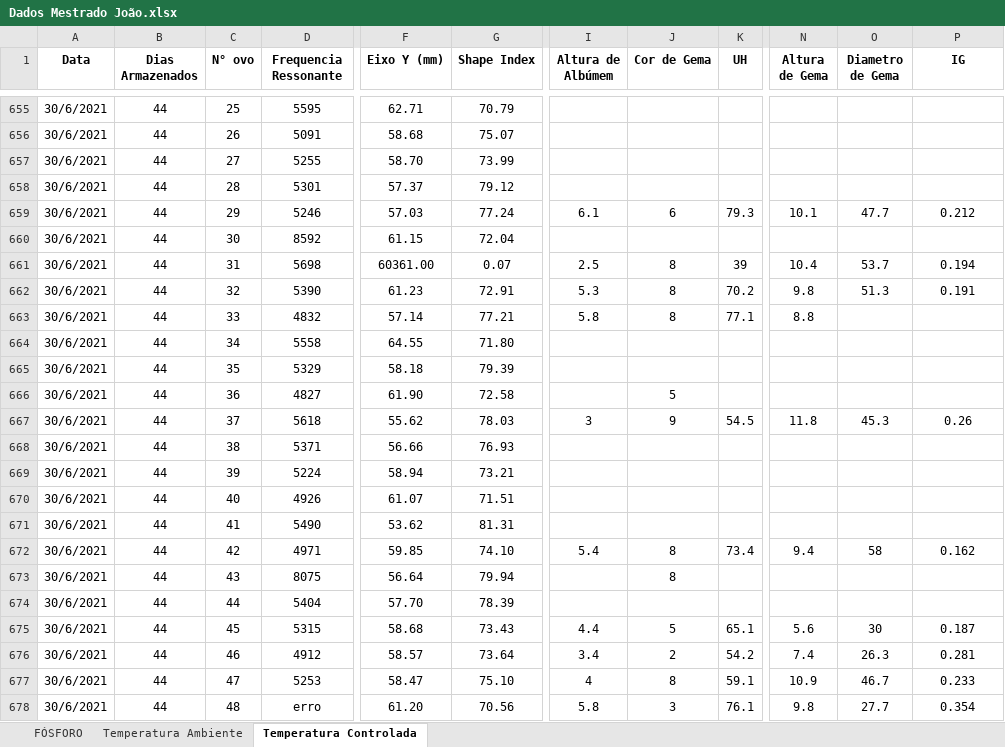
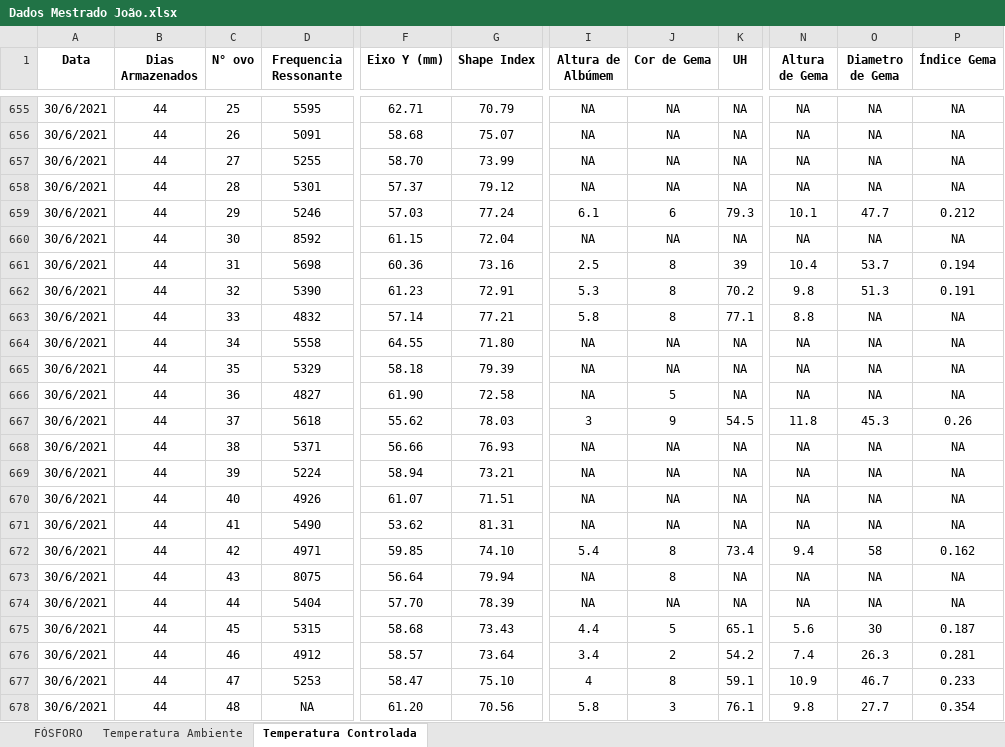
Before and after one commit to arpanosso/projeto_ovo, an Excel workbook: data-raw/Dados Mestrado João.xlsx, sheet Temperatura Controlada, drawn as a sheet; only a part is shown, gaps mark what is left out; values as stored, in another font and other column widths than the file's, no borders; table styles not drawn; the diff covers the shown part only; the diff names each change by its address in the sheet, - before the commit and + after, or states it on an @@ line.

Commit message:
atualização temperatura

```diff
--- a/data-raw/Dados Mestrado João.xlsx (sheet Temperatura Controlada)
+++ b/data-raw/Dados Mestrado João.xlsx (sheet Temperatura Controlada)
-P1: IG
+P1: Índice Gema
-I655:I658 (Altura de Albúmem): (empty)
+I655:I658 (Altura de Albúmem): NA
-J655:J658 (Cor de Gema): (empty)
+J655:J658 (Cor de Gema): NA
-K655:K658 (UH): (empty)
+K655:K658 (UH): NA
-N655:N658 (Altura de Gema): (empty)
+N655:N658 (Altura de Gema): NA
-O655:O658 (Diametro de Gema): (empty)
+O655:O658 (Diametro de Gema): NA
-P655:P658 (Índice Gema): (empty)
+P655:P658 (Índice Gema): NA
-I660 (Altura de Albúmem): (empty)
+I660 (Altura de Albúmem): NA
-J660 (Cor de Gema): (empty)
+J660 (Cor de Gema): NA
-K660 (UH): (empty)
+K660 (UH): NA
-N660 (Altura de Gema): (empty)
+N660 (Altura de Gema): NA
-O660 (Diametro de Gema): (empty)
+O660 (Diametro de Gema): NA
-P660 (Índice Gema): (empty)
+P660 (Índice Gema): NA
-F661 (Eixo Y (mm)): 60361.00
+F661 (Eixo Y (mm)): 60.36
-G661 (Shape Index): 0.07
+G661 (Shape Index): 73.16
-O663:O666 (Diametro de Gema): (empty)
+O663:O666 (Diametro de Gema): NA
-P663:P666 (Índice Gema): (empty)
+P663:P666 (Índice Gema): NA
-I664:I666 (Altura de Albúmem): (empty)
+I664:I666 (Altura de Albúmem): NA
-J664:J665 (Cor de Gema): (empty)
+J664:J665 (Cor de Gema): NA
-K664:K666 (UH): (empty)
+K664:K666 (UH): NA
-N664:N666 (Altura de Gema): (empty)
+N664:N666 (Altura de Gema): NA
-I668:I671 (Altura de Albúmem): (empty)
+I668:I671 (Altura de Albúmem): NA
-J668:J671 (Cor de Gema): (empty)
+J668:J671 (Cor de Gema): NA
-K668:K671 (UH): (empty)
+K668:K671 (UH): NA
-N668:N671 (Altura de Gema): (empty)
+N668:N671 (Altura de Gema): NA
-O668:O671 (Diametro de Gema): (empty)
+O668:O671 (Diametro de Gema): NA
-P668:P671 (Índice Gema): (empty)
+P668:P671 (Índice Gema): NA
-I673:I674 (Altura de Albúmem): (empty)
+I673:I674 (Altura de Albúmem): NA
-K673:K674 (UH): (empty)
+K673:K674 (UH): NA
-N673:N674 (Altura de Gema): (empty)
+N673:N674 (Altura de Gema): NA
-O673:O674 (Diametro de Gema): (empty)
+O673:O674 (Diametro de Gema): NA
-P673:P674 (Índice Gema): (empty)
+P673:P674 (Índice Gema): NA
-J674 (Cor de Gema): (empty)
+J674 (Cor de Gema): NA
-D678 (Frequencia Ressonante): erro
+D678 (Frequencia Ressonante): NA
```
Also changed, not shown: 400 edited cells elsewhere in this sheet, sheet Temperatura Ambiente, 44 other files.
